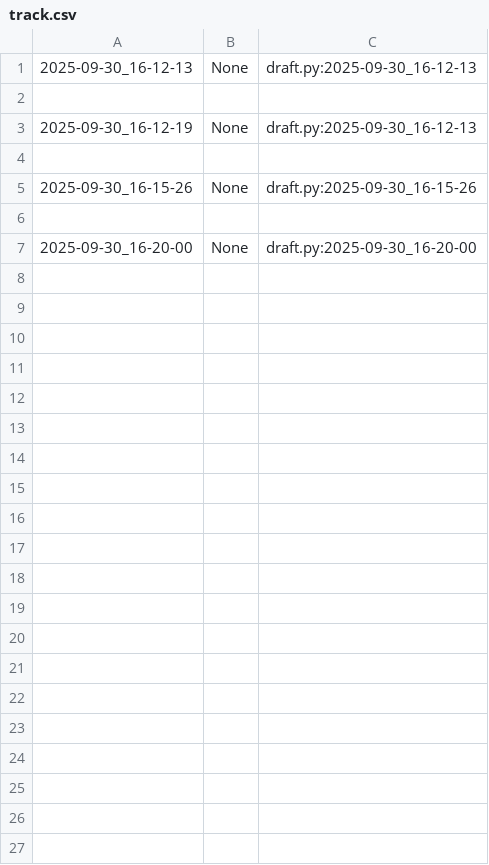
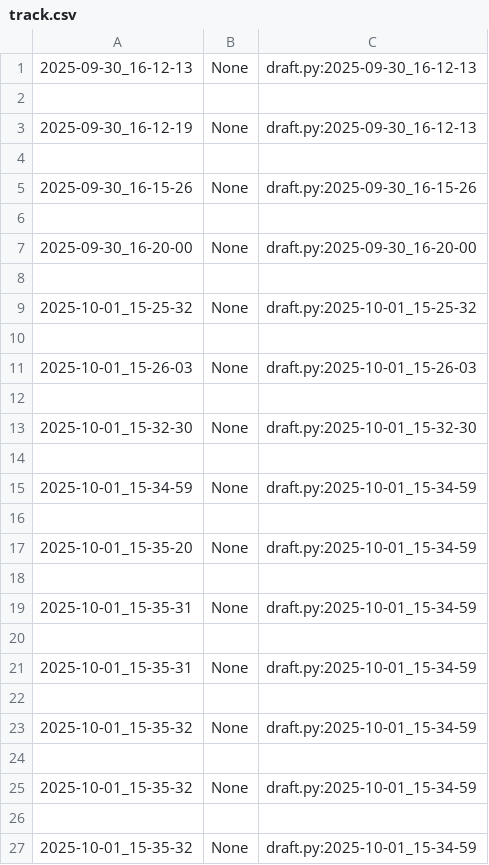
Before and after one commit to qxcode-course/poo-rc-bloco-a-cdzra, a CSV file: poo/.tko/track/carro/track.csv, drawn as a sheet; only a part is shown; the diff covers the shown part only.

Commit message:
carro legal

```diff
--- a/poo/.tko/track/carro/track.csv
+++ b/poo/.tko/track/carro/track.csv
@@ -7 +7,21 @@
 2025-09-30_16-20-00,None,draft.py:2025-09-30_16-20-00
+
+2025-10-01_15-25-32,None,draft.py:2025-10-01_15-25-32
+
+2025-10-01_15-26-03,None,draft.py:2025-10-01_15-26-03
+
+2025-10-01_15-32-30,None,draft.py:2025-10-01_15-32-30
+
+2025-10-01_15-34-59,None,draft.py:2025-10-01_15-34-59
+
+2025-10-01_15-35-20,None,draft.py:2025-10-01_15-34-59
+
+2025-10-01_15-35-31,None,draft.py:2025-10-01_15-34-59
+
+2025-10-01_15-35-31,None,draft.py:2025-10-01_15-34-59
+
+2025-10-01_15-35-32,None,draft.py:2025-10-01_15-34-59
+
+2025-10-01_15-35-32,None,draft.py:2025-10-01_15-34-59
+
+2025-10-01_15-35-32,None,draft.py:2025-10-01_15-34-59
```
Also changed, not shown: 54 added rows elsewhere in this file, 4 other files.
